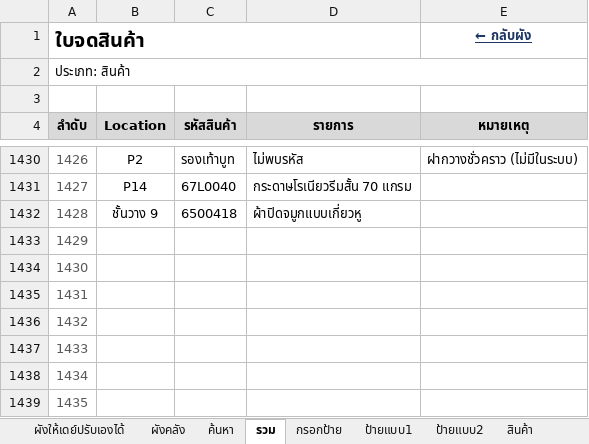
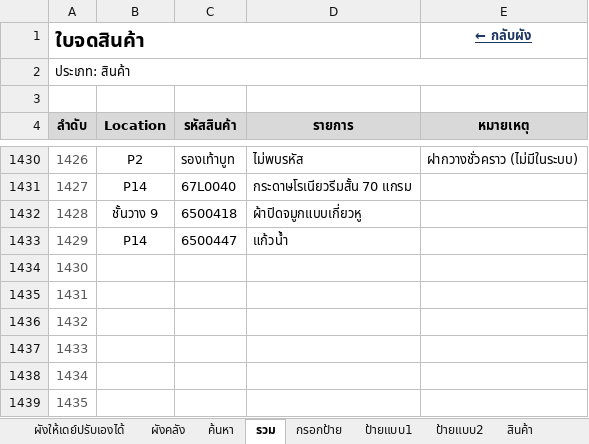
Before and after one commit to warawootkhatsongkram-lang/Layout-itail, an Excel workbook: LAY_OUT_02.xlsx, sheet รวม, drawn as a sheet; only a part is shown, gaps mark what is left out; values as stored, in another font and other column widths than the file's, no borders; conditional formats not drawn; the diff names each change by its address in the sheet, - before the commit and + after, or states it on an @@ line.

```diff
--- a/LAY_OUT_02.xlsx (sheet รวม)
+++ b/LAY_OUT_02.xlsx (sheet รวม)
-B1433 (Location): (empty)
+B1433 (Location): P14
-C1433 (รหัสสินค้า): (empty)
+C1433 (รหัสสินค้า): 6500447
-D1433 (รายการ): (empty)
+D1433 (รายการ): แก้วน้ำ
```
Also changed, not shown: 2 other files.
